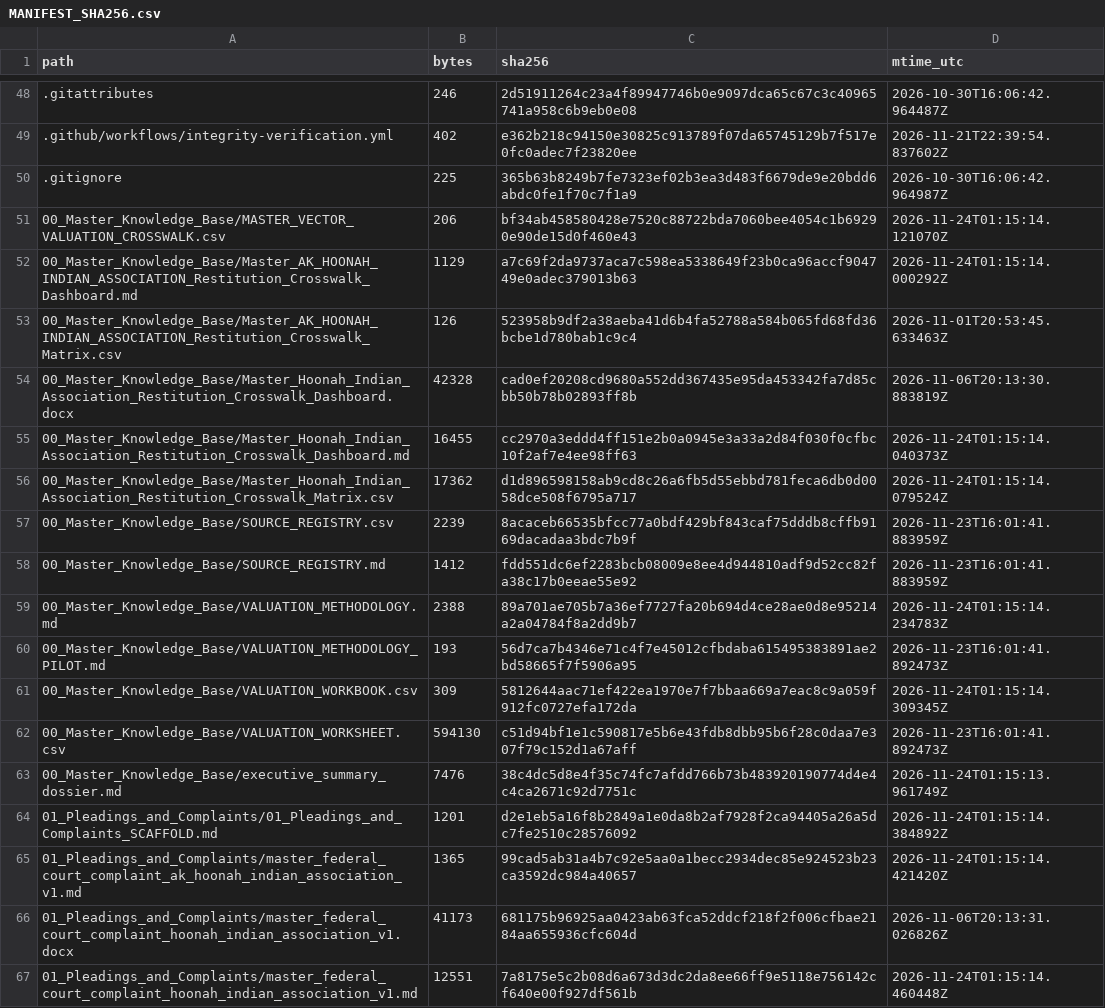
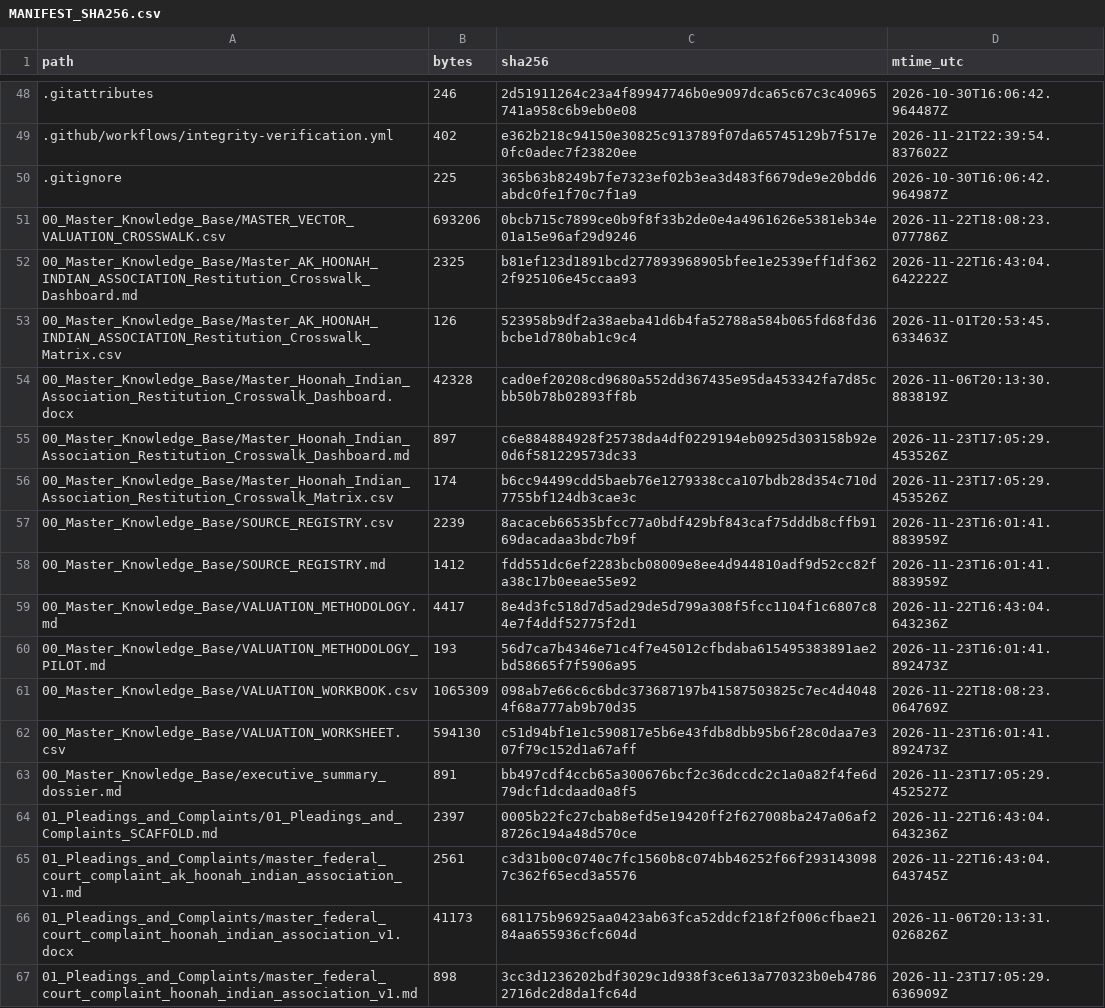
Before and after one commit to GlobalRestitutionAlliance/turtle-island-us-ak-hoonah-indian-association-master-litigation, a CSV file: 99_Archives_and_Manifests/MANIFEST_SHA256.csv, drawn as a sheet; only a part is shown, gaps mark what is left out; the diff covers the shown part only.

```diff
--- a/99_Archives_and_Manifests/MANIFEST_SHA256.csv
+++ b/99_Archives_and_Manifests/MANIFEST_SHA256.csv
@@ -50,18 +50,18 @@ path,bytes,sha256,mtime_utc
 .gitignore,225,365b63b8249b7fe7323ef02b3ea3d483f6679de9e20bdd6abdc0fe1f70c7f1a9,2026-10-30T16:06:42.964987Z
-00_Master_Knowledge_Base/MASTER_VECTOR_VALUATION_CROSSWALK.csv,206,bf34ab458580428e7520c88722bda7060bee4054c1b69290e90de15d0f460e43,2026-11-24T01:15:14.121070Z
-00_Master_Knowledge_Base/Master_AK_HOONAH_INDIAN_ASSOCIATION_Restitution_Crosswalk_Dashboard.md,1129,a7c69f2da9737aca7c598ea5338649f23b0ca96accf904749e0adec379013b63,2026-11-24T01:15:14.000292Z
+00_Master_Knowledge_Base/MASTER_VECTOR_VALUATION_CROSSWALK.csv,693206,0bcb715c7899ce0b9f8f33b2de0e4a4961626e5381eb34e01a15e96af29d9246,2026-11-22T18:08:23.077786Z
+00_Master_Knowledge_Base/Master_AK_HOONAH_INDIAN_ASSOCIATION_Restitution_Crosswalk_Dashboard.md,2325,b81ef123d1891bcd277893968905bfee1e2539eff1df3622f925106e45ccaa93,2026-11-22T16:43:04.642222Z
 00_Master_Knowledge_Base/Master_AK_HOONAH_INDIAN_ASSOCIATION_Restitution_Crosswalk_Matrix.csv,126,523958b9df2a38aeba41d6b4fa52788a584b065fd68fd36bcbe1d780bab1c9c4,2026-11-01T20:53:45.633463Z
 00_Master_Knowledge_Base/Master_Hoonah_Indian_Association_Restitution_Crosswalk_Dashboard.docx,42328,cad0ef20208cd9680a552dd367435e95da453342fa7d85cbb50b78b02893ff8b,2026-11-06T20:13:30.883819Z
-00_Master_Knowledge_Base/Master_Hoonah_Indian_Association_Restitution_Crosswalk_Dashboard.md,16455,cc2970a3eddd4ff151e2b0a0945e3a33a2d84f030f0cfbc10f2af7e4ee98ff63,2026-11-24T01:15:14.040373Z
-00_Master_Knowledge_Base/Master_Hoonah_Indian_Association_Restitution_Crosswalk_Matrix.csv,17362,d1d896598158ab9cd8c26a6fb5d55ebbd781feca6db0d0058dce508f6795a717,2026-11-24T01:15:14.079524Z
+00_Master_Knowledge_Base/Master_Hoonah_Indian_Association_Restitution_Crosswalk_Dashboard.md,897,c6e884884928f25738da4df0229194eb0925d303158b92e0d6f581229573dc33,2026-11-23T17:05:29.453526Z
+00_Master_Knowledge_Base/Master_Hoonah_Indian_Association_Restitution_Crosswalk_Matrix.csv,174,b6cc94499cdd5baeb76e1279338cca107bdb28d354c710d7755bf124db3cae3c,2026-11-23T17:05:29.453526Z
 00_Master_Knowledge_Base/SOURCE_REGISTRY.csv,2239,8acaceb66535bfcc77a0bdf429bf843caf75dddb8cffb9169dacadaa3bdc7b9f,2026-11-23T16:01:41.883959Z
 00_Master_Knowledge_Base/SOURCE_REGISTRY.md,1412,fdd551dc6ef2283bcb08009e8ee4d944810adf9d52cc82fa38c17b0eeae55e92,2026-11-23T16:01:41.883959Z
-00_Master_Knowledge_Base/VALUATION_METHODOLOGY.md,2388,89a701ae705b7a36ef7727fa20b694d4ce28ae0d8e95214a2a04784f8a2dd9b7,2026-11-24T01:15:14.234783Z
+00_Master_Knowledge_Base/VALUATION_METHODOLOGY.md,4417,8e4d3fc518d7d5ad29de5d799a308f5fcc1104f1c6807c84e7f4ddf52775f2d1,2026-11-22T16:43:04.643236Z
 00_Master_Knowledge_Base/VALUATION_METHODOLOGY_PILOT.md,193,56d7ca7b4346e71c4f7e45012cfbdaba615495383891ae2bd58665f7f5906a95,2026-11-23T16:01:41.892473Z
-00_Master_Knowledge_Base/VALUATION_WORKBOOK.csv,309,5812644aac71ef422ea1970e7f7bbaa669a7eac8c9a059f912fc0727efa172da,2026-11-24T01:15:14.309345Z
+00_Master_Knowledge_Base/VALUATION_WORKBOOK.csv,1065309,098ab7e66c6c6bdc373687197b41587503825c7ec4d40484f68a777ab9b70d35,2026-11-22T18:08:23.064769Z
 00_Master_Knowledge_Base/VALUATION_WORKSHEET.csv,594130,c51d94bf1e1c590817e5b6e43fdb8dbb95b6f28c0daa7e307f79c152d1a67aff,2026-11-23T16:01:41.892473Z
-00_Master_Knowledge_Base/executive_summary_dossier.md,7476,38c4dc5d8e4f35c74fc7afdd766b73b483920190774d4e4c4ca2671c92d7751c,2026-11-24T01:15:13.961749Z
-01_Pleadings_and_Complaints/01_Pleadings_and_Complaints_SCAFFOLD.md,1201,d2e1eb5a16f8b2849a1e0da8b2af7928f2ca94405a26a5dc7fe2510c28576092,2026-11-24T01:15:14.384892Z
-01_Pleadings_and_Complaints/master_federal_court_complaint_ak_hoonah_indian_association_v1.md,1365,99cad5ab31a4b7c92e5aa0a1becc2934dec85e924523b23ca3592dc984a40657,2026-11-24T01:15:14.421420Z
+00_Master_Knowledge_Base/executive_summary_dossier.md,891,bb497cdf4ccb65a300676bcf2c36dccdc2c1a0a82f4fe6d79dcf1dcdaad0a8f5,2026-11-23T17:05:29.452527Z
+01_Pleadings_and_Complaints/01_Pleadings_and_Complaints_SCAFFOLD.md,2397,0005b22fc27cbab8efd5e19420ff2f627008ba247a06af28726c194a48d570ce,2026-11-22T16:43:04.643236Z
+01_Pleadings_and_Complaints/master_federal_court_complaint_ak_hoonah_indian_association_v1.md,2561,c3d31b00c0740c7fc1560b8c074bb46252f66f2931430987c362f65ecd3a5576,2026-11-22T16:43:04.643745Z
 01_Pleadings_and_Complaints/master_federal_court_complaint_hoonah_indian_association_v1.docx,41173,681175b96925aa0423ab63fca52ddcf218f2f006cfbae2184aa655936cfc604d,2026-11-06T20:13:31.026826Z
-01_Pleadings_and_Complaints/master_federal_court_complaint_hoonah_indian_association_v1.md,12551,7a8175e5c2b08d6a673d3dc2da8ee66ff9e5118e756142cf640e00f927df561b,2026-11-24T01:15:14.460448Z
+01_Pleadings_and_Complaints/master_federal_court_complaint_hoonah_indian_association_v1.md,898,3cc3d1236202bdf3029c1d938f3ce613a770323b0eb47862716dc2d8da1fc64d,2026-11-23T17:05:29.636909Z
```
Also changed, not shown: 80 edited cells elsewhere in this file, 37 other files.
